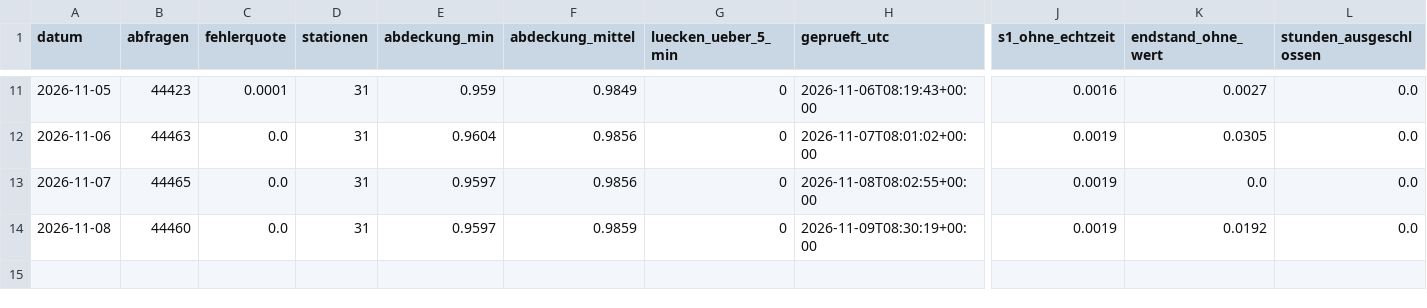
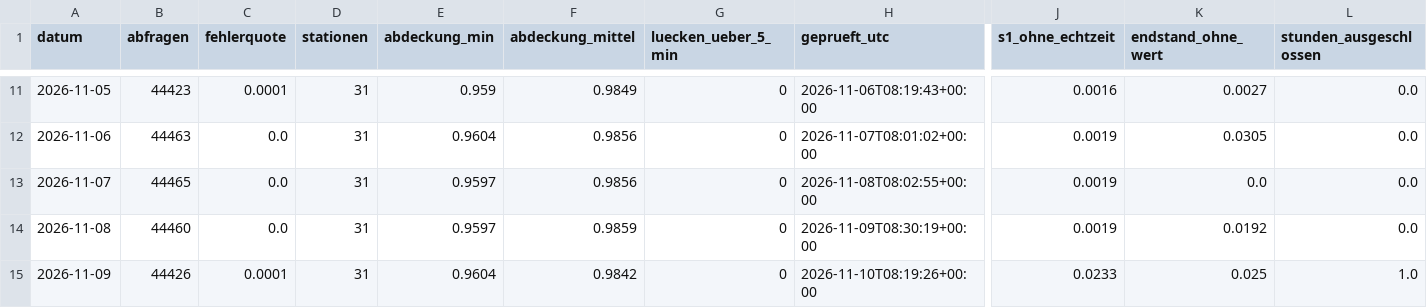
Before and after one commit to finngrz/s1-monitor, a CSV file: ergebnisse/datenqualitaet.csv, drawn as a sheet; only a part is shown, gaps mark what is left out; rows hold the shown columns only; the diff names each change by its address in the sheet, - before the commit and + after, or states it on an @@ line.

```diff
--- a/ergebnisse/datenqualitaet.csv
+++ b/ergebnisse/datenqualitaet.csv
+row 15: 2026-11-09 | 44426 | 0.0001 | 31 | 0.9604 | 0.9842 | 0 | 2026-11-10T08:19:26+00:00 | 0.0233 | 0.025 | 1.0
```
